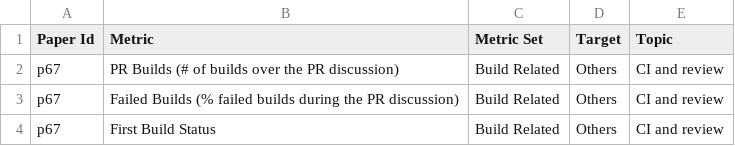
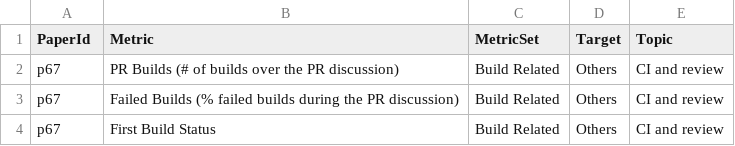
Before and after one commit to NAIST-SE/code-review, a CSV file: data/Metric_Listing.csv, drawn as a sheet; only a part is shown.

```diff
--- a/data/Metric_Listing.csv
+++ b/data/Metric_Listing.csv
@@ -1,2 +1,2 @@
-Paper Id,Metric,Metric Set,Target,Topic
+PaperId,Metric,MetricSet,Target,Topic
 p67,PR Builds (# of builds over the PR discussion),Build Related,Others,CI and review
```
Also changed, not shown: 35 other files.
